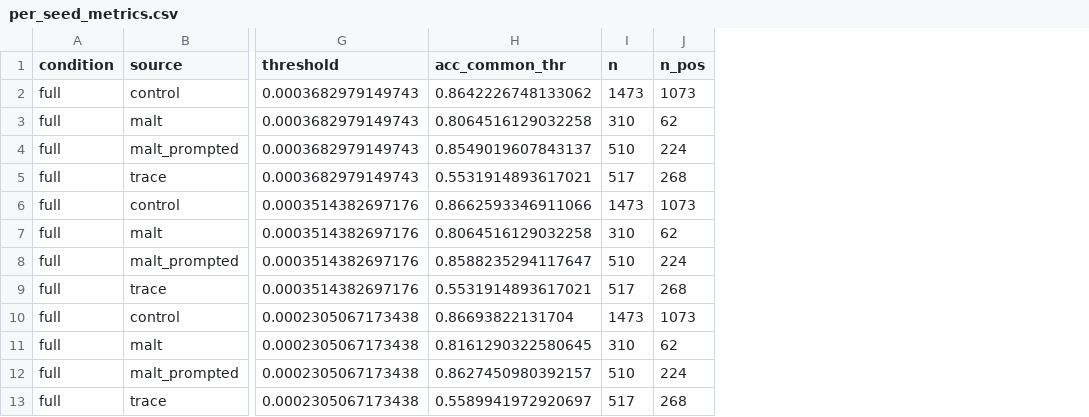
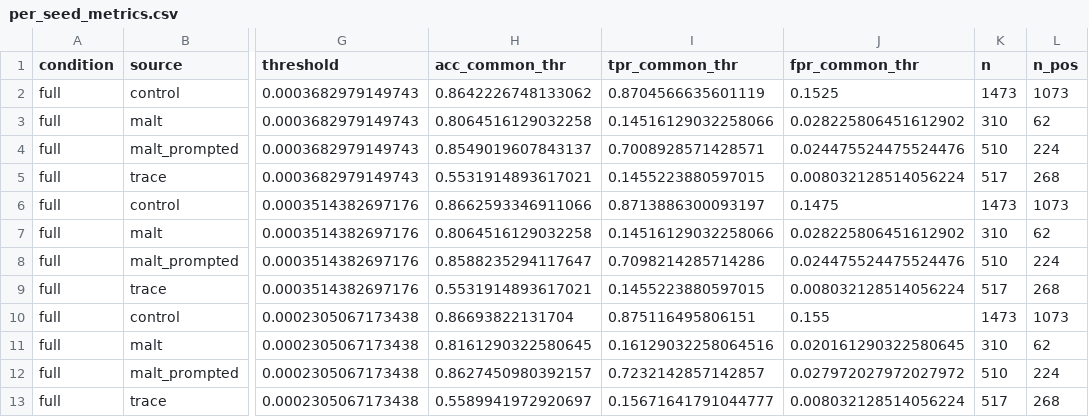
Before and after one commit to Ahmed8881/rh-window-monitor, a CSV file: results/per_seed_metrics.csv, drawn as a sheet; only a part is shown, gaps mark what is left out; the diff names each change by its address in the sheet, - before the commit and + after, or states it on an @@ line.

Commit message:
report TPR and FPR at the common threshold

```diff
--- a/results/per_seed_metrics.csv
+++ b/results/per_seed_metrics.csv
+column I (tpr_common_thr), rows 2-13: 0.8704566635601119 | 0.14516129032258066 | 0.7008928571428571 | 0.1455223880597015 | 0.8713886300093197 | 0.14516129032258066 | 0.7098214285714286 | 0.1455223880597015 | 0.875116495806151 | 0.16129032258064516 | 0.7232142857142857 | 0.15671641791044777
+column J (fpr_common_thr), rows 2-13: 0.1525 | 0.028225806451612902 | 0.024475524475524476 | 0.008032128514056224 | 0.1475 | 0.028225806451612902 | 0.024475524475524476 | 0.008032128514056224 | 0.155 | 0.020161290322580645 | 0.027972027972027972 | 0.008032128514056224
```
Also changed, not shown: results/conditions.csv, 1 other file.
